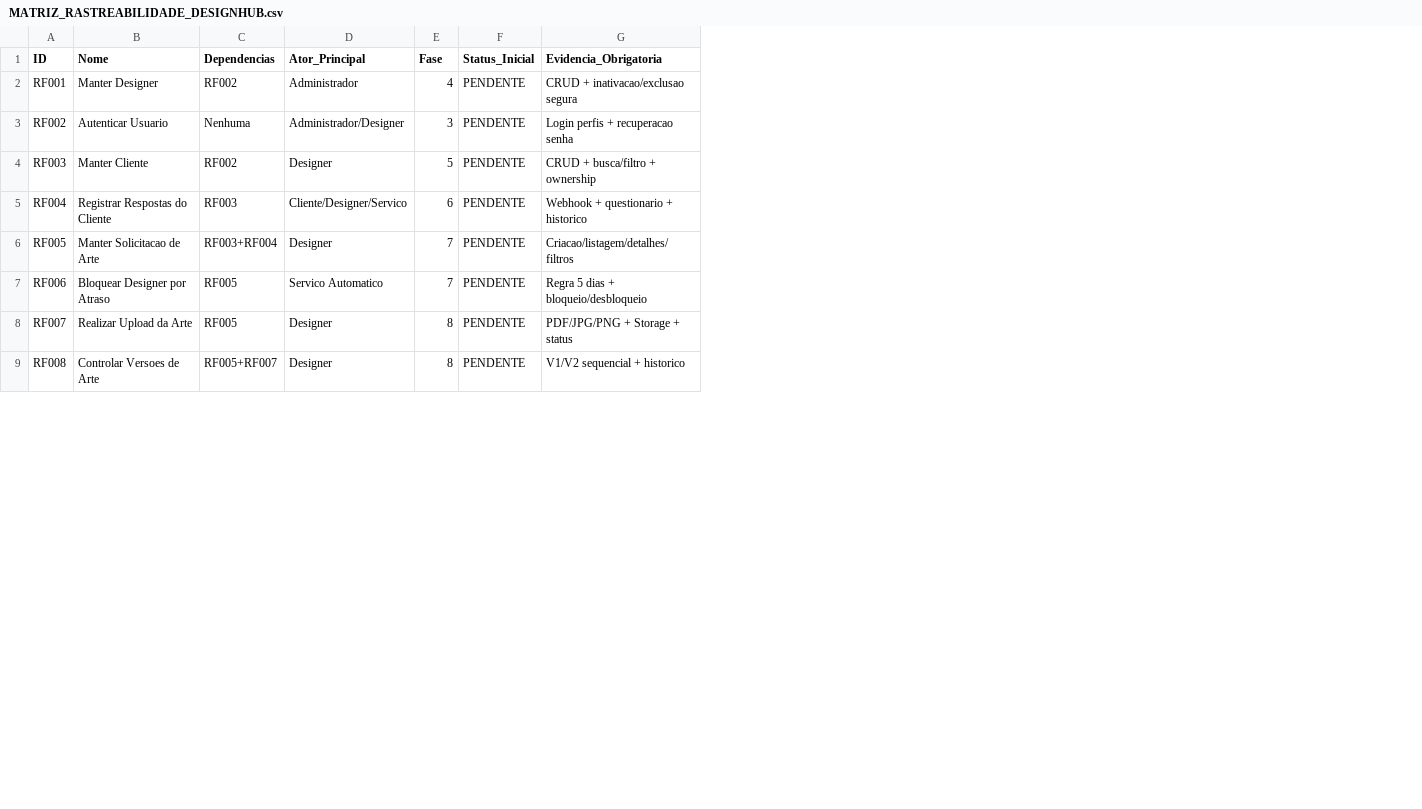
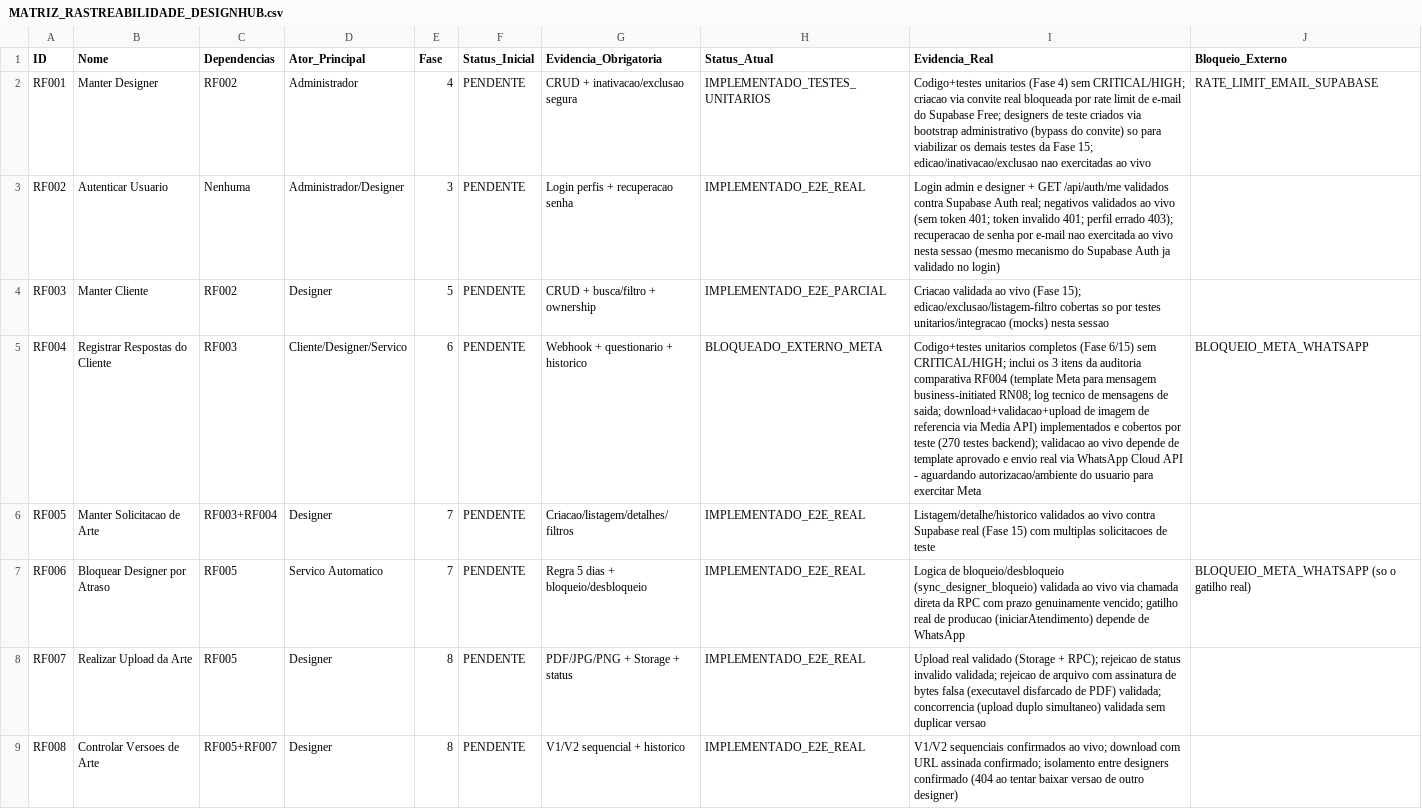
Before and after one commit to MatheuHen/DesignHub, a CSV file: docs/rastreabilidade/MATRIZ_RASTREABILIDADE_DESIGNHUB.csv, drawn as a sheet; only a part is shown; the diff names each change by its address in the sheet, - before the commit and + after, or states it on an @@ line.

Commit message:
Fase 15 (E2E real) + correcoes RF004 (checagem de solicitacao em andamento, template Meta, log de envio, midia de referencia)
- Fixes de banco descobertos no E2E ao vivo: grants de base nas tabelas
  de negocio, colunas ambiguas em register_versao_arte e nas funcoes de
  avaliacao, ajustes em solicitacao/designer_bloqueio/publicacao.
- RF004: iniciarAtendimento passa a checar solicitacao em andamento do
  cliente antes de criar novo atendimento (aplicacao + RPC, defesa em
  profundidade).
- RF004/auditoria comparativa: mensagem que abre o atendimento agora usa
  WhatsApp Cloud API type:'template' (exigencia de mensagem business-
  initiated); log tecnico de mensagens enviadas; download+validacao+
  upload de imagem/documento de referencia via Meta Media API para o
  bucket privado existente. Hardening de SSRF na URL de download da
  midia (allowlist de dominio Meta).
- Script de bootstrap do admin E2E e matriz de rastreabilidade
  atualizada com o estado real (Fase 15 + itens 14/17/20 do RF004).

Backend: 267 testes verdes; frontend: 50 testes verdes; lint/typecheck/
build limpos nos dois workspaces (npm run verify).

```diff
--- a/docs/rastreabilidade/MATRIZ_RASTREABILIDADE_DESIGNHUB.csv
+++ b/docs/rastreabilidade/MATRIZ_RASTREABILIDADE_DESIGNHUB.csv
+column H (Status_Atual), rows 2-9: IMPLEMENTADO_TESTES_UNITARIOS | IMPLEMENTADO_E2E_REAL | IMPLEMENTADO_E2E_PARCIAL | BLOQUEADO_EXTERNO_META | IMPLEMENTADO_E2E_REAL | IMPLEMENTADO_E2E_REAL | IMPLEMENTADO_E2E_REAL | IMPLEMENTADO_E2E_REAL
+column I (Evidencia_Real), rows 2-9: Codigo+testes unitarios (Fase 4) sem CRITICAL/HIGH; criacao via convite real bloqueada por rate limit de e-mail do Supabase Free; designers de teste criados via bootstrap administrativo (bypass do convite) so para viabilizar os demais testes da Fase 15; edicao/inativacao/exclusao nao exercitadas ao vivo | Login admin e designer + GET /api/auth/me validados contra Supabase Auth real; negativos validados ao vivo (sem token 401; token invalido 401; perfil errado 403); recuperacao de senha por e-mail nao exercitada ao vivo nesta sessao (mesmo mecanismo do Supabase Auth ja validado no login) | Criacao validada ao vivo (Fase 15); edicao/exclusao/listagem-filtro cobertas so por testes unitarios/integracao (mocks) nesta sessao | Codigo+testes unitarios completos (Fase 6/15) sem CRITICAL/HIGH; inclui os 3 itens da auditoria comparativa RF004 (template Meta para mensagem business-initiated RN08; log tecnico de mensagens de saida; download+validacao+upload de imagem de referencia via Media API) implementados e cobertos por teste (270 testes backend); validacao ao vivo depende de template aprovado e envio real via WhatsApp Cloud API - aguardando autorizacao/ambiente do usuario para exercitar Meta | Listagem/detalhe/historico validados ao vivo contra Supabase real (Fase 15) com multiplas solicitacoes de teste | Logica de bloqueio/desbloqueio (sync_designer_bloqueio) validada ao vivo via chamada direta da RPC com prazo genuinamente vencido; gatilho real de producao (iniciarAtendimento) depende de WhatsApp | Upload real validado (Storage + RPC); rejeicao de status invalido validada; rejeicao de arquivo com assinatura de bytes falsa (executavel disfarcado de PDF) validada; concorrencia (upload duplo simultaneo) validada sem duplicar versao | V1/V2 sequenciais confirmados ao vivo; download com URL assinada confirmado; isolamento entre designers confirmado (404 ao tentar baixar versao de outro designer)
+column J (Bloqueio_Externo), rows 2-7: RATE_LIMIT_EMAIL_SUPABASE |  |  | BLOQUEIO_META_WHATSAPP |  | BLOQUEIO_META_WHATSAPP (so o gatilho real)
```
Also changed, not shown: 21 other files.
